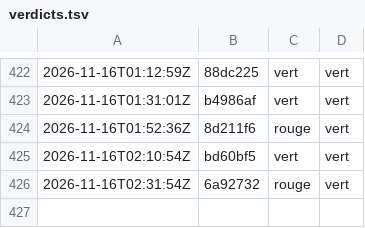
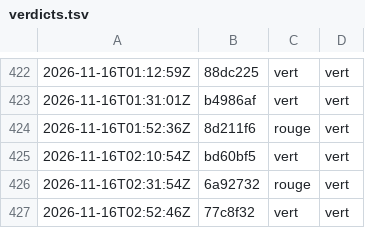
Before and after one commit to g-pliberal/retraitecomptenotionelle, a TSV file: .github/verdicts.tsv, drawn as a sheet; only a part is shown, gaps mark what is left out.

```diff
--- a/.github/verdicts.tsv
+++ b/.github/verdicts.tsv
@@ -426 +426,2 @@
 2026-11-16T02:31:54Z	6a92732	rouge	vert
+2026-11-16T02:52:46Z	77c8f32	vert	vert
```
Also changed, not shown: .github/durees_suite.tsv, 1 other file.
